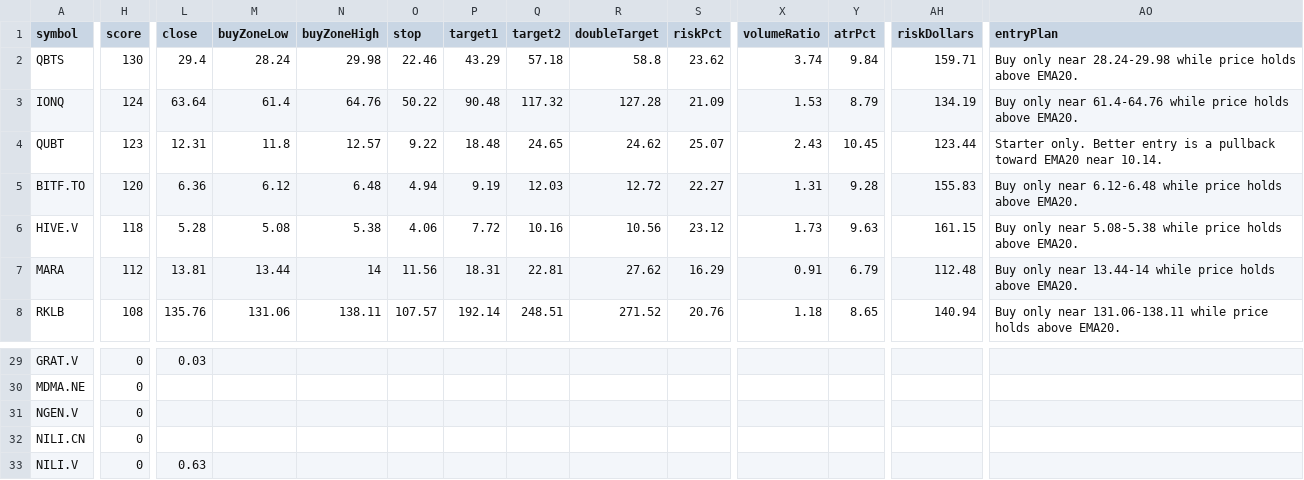
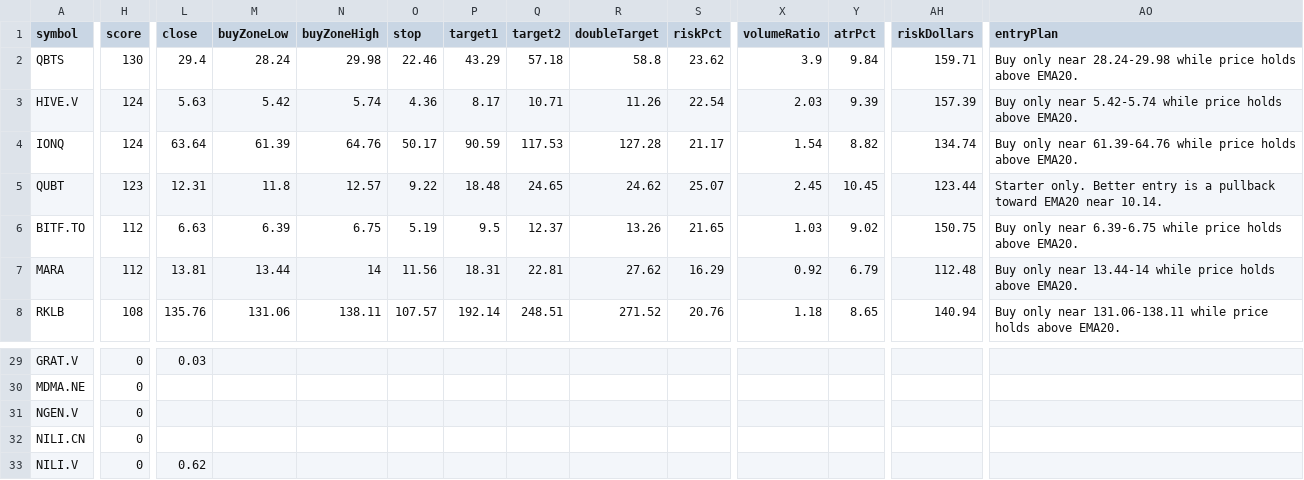
Before and after one commit to narendra0467/Trading-System, a CSV file: reports/latest_high_risk_scan.csv, drawn as a sheet; only a part is shown, gaps mark what is left out; removed rows and columns are numbered as before the commit, all else as after; rows hold the shown columns only; the diff covers the shown part only; the diff names each change by its address in the sheet, - before the commit and + after, or states it on an @@ line.

```diff
--- a/reports/latest_high_risk_scan.csv
+++ b/reports/latest_high_risk_scan.csv
-X2 (volumeRatio): 3.74
+X2 (volumeRatio): 3.9
+row 3: HIVE.V | 124 | 5.63 | 5.42 | 5.74 | 4.36 | 8.17 | 10.71 | 11.26 | 22.54 | 2.03 | 9.39 | 157.39 | Buy only near 5.42-5.74 while price holds above EMA20.
-M4 (buyZoneLow): 61.4
+M4 (buyZoneLow): 61.39
-O4 (stop): 50.22
+O4 (stop): 50.17
-P4 (target1): 90.48
+P4 (target1): 90.59
-Q4 (target2): 117.32
+Q4 (target2): 117.53
-S4 (riskPct): 21.09
+S4 (riskPct): 21.17
-X4 (volumeRatio): 1.53
+X4 (volumeRatio): 1.54
-Y4 (atrPct): 8.79
+Y4 (atrPct): 8.82
-AH4 (riskDollars): 134.19
+AH4 (riskDollars): 134.74
-AO4 (entryPlan): …only near 61.4-64.76 while price…
+AO4 (entryPlan): …only near 61.39-64.76 while price…
-X5 (volumeRatio): 2.43
+X5 (volumeRatio): 2.45
-H6 (score): 120
+H6 (score): 112
-L6 (close): 6.36
+L6 (close): 6.63
-M6 (buyZoneLow): 6.12
+M6 (buyZoneLow): 6.39
-N6 (buyZoneHigh): 6.48
+N6 (buyZoneHigh): 6.75
-O6 (stop): 4.94
+O6 (stop): 5.19
-P6 (target1): 9.19
+P6 (target1): 9.5
-Q6 (target2): 12.03
+Q6 (target2): 12.37
-R6 (doubleTarget): 12.72
+R6 (doubleTarget): 13.26
-S6 (riskPct): 22.27
+S6 (riskPct): 21.65
-X6 (volumeRatio): 1.31
+X6 (volumeRatio): 1.03
-Y6 (atrPct): 9.28
+Y6 (atrPct): 9.02
-AH6 (riskDollars): 155.83
+AH6 (riskDollars): 150.75
-AO6 (entryPlan): …only near 6.12-6.48 while price…
+AO6 (entryPlan): …only near 6.39-6.75 while price…
-row 6: HIVE.V | 118 | 5.28 | 5.08 | 5.38 | 4.06 | 7.72 | 10.16 | 10.56 | 23.12 | 1.73 | 9.63 | 161.15 | Buy only near 5.08-5.38 while price holds above EMA20.
-X7 (volumeRatio): 0.91
+X7 (volumeRatio): 0.92
-L33 (close): 0.63
+L33 (close): 0.62
```
Also changed, not shown: 50 edited cells elsewhere in this file, reports/hidden_multibagger_discovery_scanner.csv, reports/latest_leaps_scan.csv, 17 other files.
